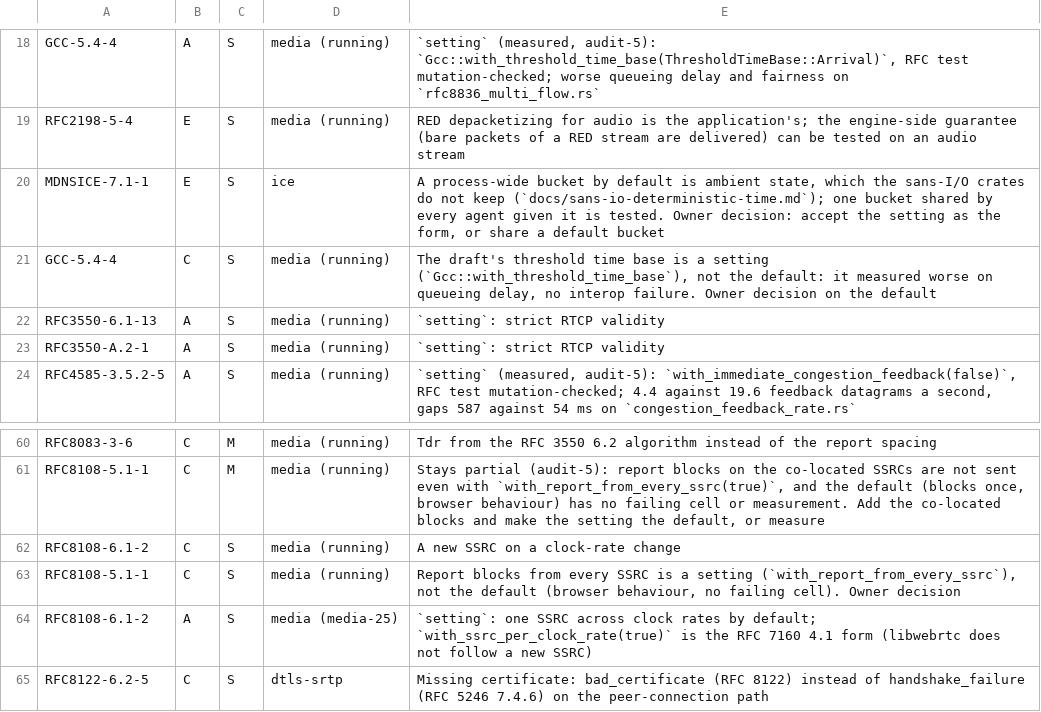
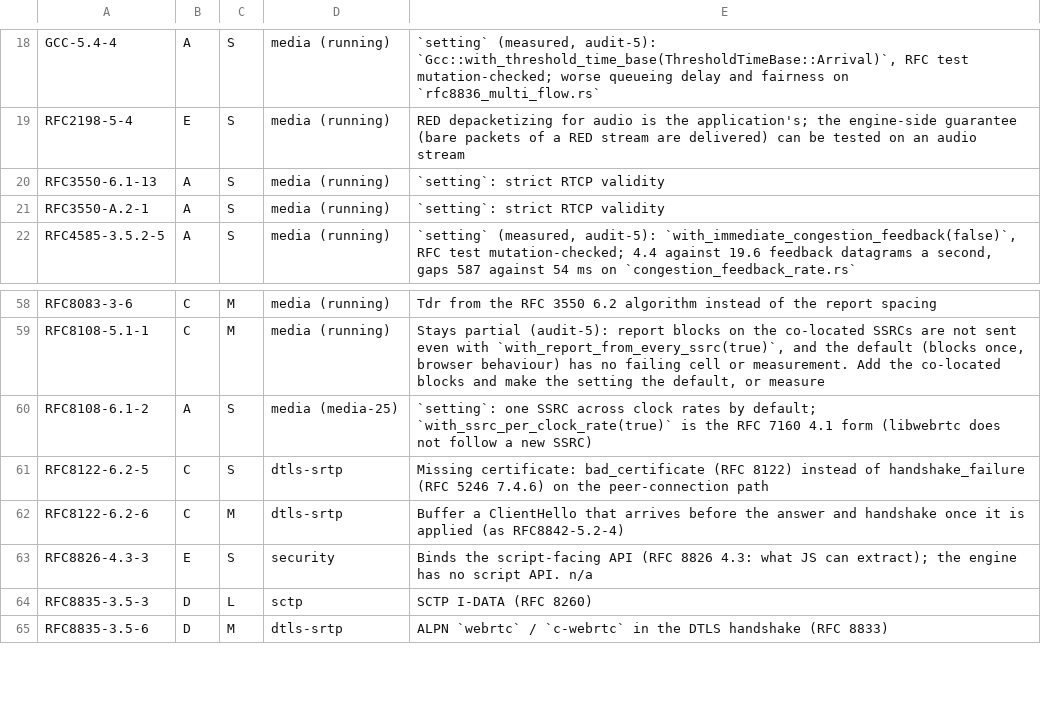
Before and after one commit to Brainwires/rtci, a TSV file: docs/conformance/audit/open-must.tsv, drawn as a sheet; only a part is shown, gaps mark what is left out; the shorter side is filled out with more unchanged rows.

```diff
--- a/docs/conformance/audit/open-must.tsv
+++ b/docs/conformance/audit/open-must.tsv
@@ -19,4 +19,2 @@ GCC-5.4-4	A	S	media (running)	`setting` (measured, audit-5): `Gcc::with_threshol
 RFC2198-5-4	E	S	media (running)	RED depacketizing for audio is the application's; the engine-side guarantee (bare packets of a RED stream are delivered) can be tested on an audio stream
-MDNSICE-7.1-1	E	S	ice	A process-wide bucket by default is ambient state, which the sans-I/O crates do not keep (`docs/sans-io-deterministic-time.md`); one bucket shared by every agent given it is tested. Owner decision: accept the setting as the form, or share a default bucket
-GCC-5.4-4	C	S	media (running)	The draft's threshold time base is a setting (`Gcc::with_threshold_time_base`), not the default: it measured worse on queueing delay, no interop failure. Owner decision on the default
 RFC3550-6.1-13	A	S	media (running)	`setting`: strict RTCP validity
@@ -61,4 +59,2 @@ RFC8083-3-6	C	M	media (running)	Tdr from the RFC 3550 6.2 algorithm instead of t
 RFC8108-5.1-1	C	M	media (running)	Stays partial (audit-5): report blocks on the co-located SSRCs are not sent even with `with_report_from_every_ssrc(true)`, and the default (blocks once, browser behaviour) has no failing cell or measurement. Add the co-located blocks and make the setting the default, or measure
-RFC8108-6.1-2	C	S	media (running)	A new SSRC on a clock-rate change
-RFC8108-5.1-1	C	S	media (running)	Report blocks from every SSRC is a setting (`with_report_from_every_ssrc`), not the default (browser behaviour, no failing cell). Owner decision
 RFC8108-6.1-2	A	S	media (media-25)	`setting`: one SSRC across clock rates by default; `with_ssrc_per_clock_rate(true)` is the RFC 7160 4.1 form (libwebrtc does not follow a new SSRC)
```
Also changed, not shown: 5 other files.
